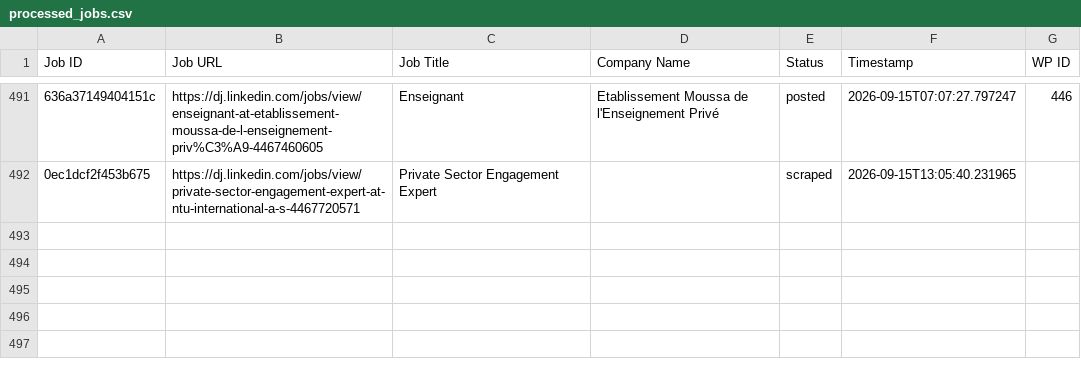
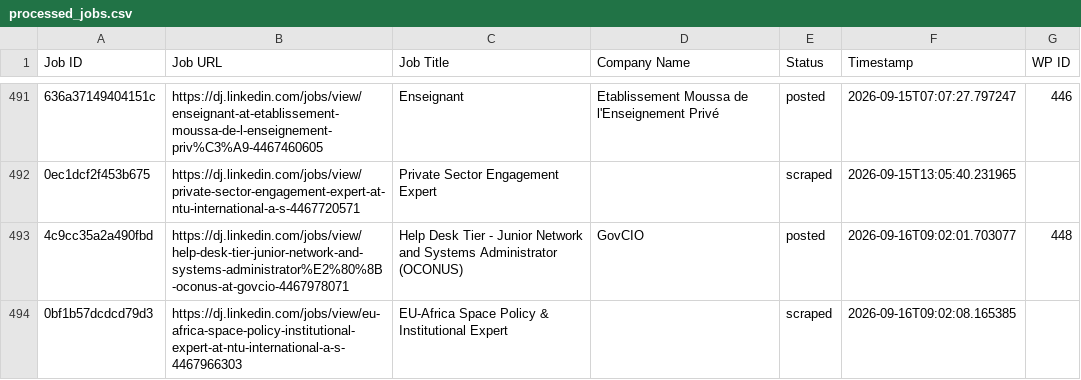
Before and after one commit to innovationinc2000/dj, a CSV file: processed_jobs.csv, drawn as a sheet; only a part is shown, gaps mark what is left out; the diff names each change by its address in the sheet, - before the commit and + after, or states it on an @@ line.

```diff
--- a/processed_jobs.csv
+++ b/processed_jobs.csv
+row 493: 4c9cc35a2a490fbd | https://dj.linkedin.com/jobs/view/help-desk-tier-junior-network-and-systems-administrator%E2%80%8B-oconus-at-govcio-4467978071 | Help Desk Tier - Junior Network and Systems Administrator (OCONUS) | GovCIO | posted | 2026-09-16T09:02:01.703077 | 448
+row 494: 0bf1b57dcdcd79d3 | https://dj.linkedin.com/jobs/view/eu-africa-space-policy-institutional-expert-at-ntu-international-a-s-4467966303 | EU-Africa Space Policy & Institutional Expert |  | scraped | 2026-09-16T09:02:08.165385
```
